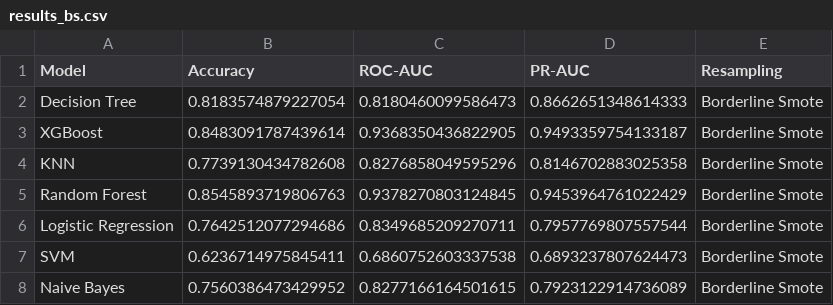
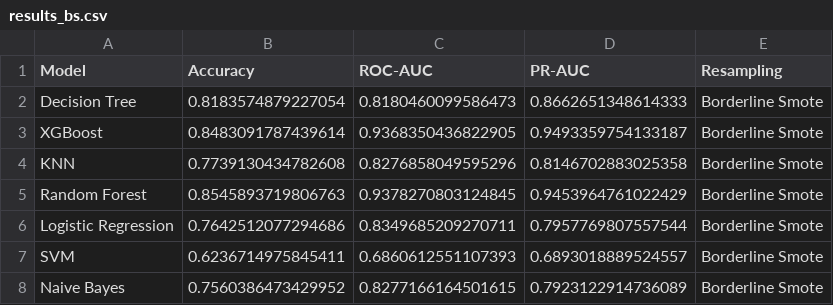
Before and after one commit to busraacr/churn_prediction, a CSV file: data/results/results_bs.csv, drawn as a sheet.

```diff
--- a/data/results/results_bs.csv
+++ b/data/results/results_bs.csv
@@ -6,3 +6,3 @@ Random Forest,0.8545893719806763,0.9378270803124845,0.9453964761022429,Borderlin
 Logistic Regression,0.7642512077294686,0.8349685209270711,0.7957769807557544,Borderline Smote
-SVM,0.6236714975845411,0.6860752603337538,0.6893237807624473,Borderline Smote
+SVM,0.6236714975845411,0.6860612551107393,0.6893018889524557,Borderline Smote
 Naive Bayes,0.7560386473429952,0.8277166164501615,0.7923122914736089,Borderline Smote
```
Also changed, not shown: data/results/results_adasyn.csv, data/results/results_ros.csv, 11 other files.
